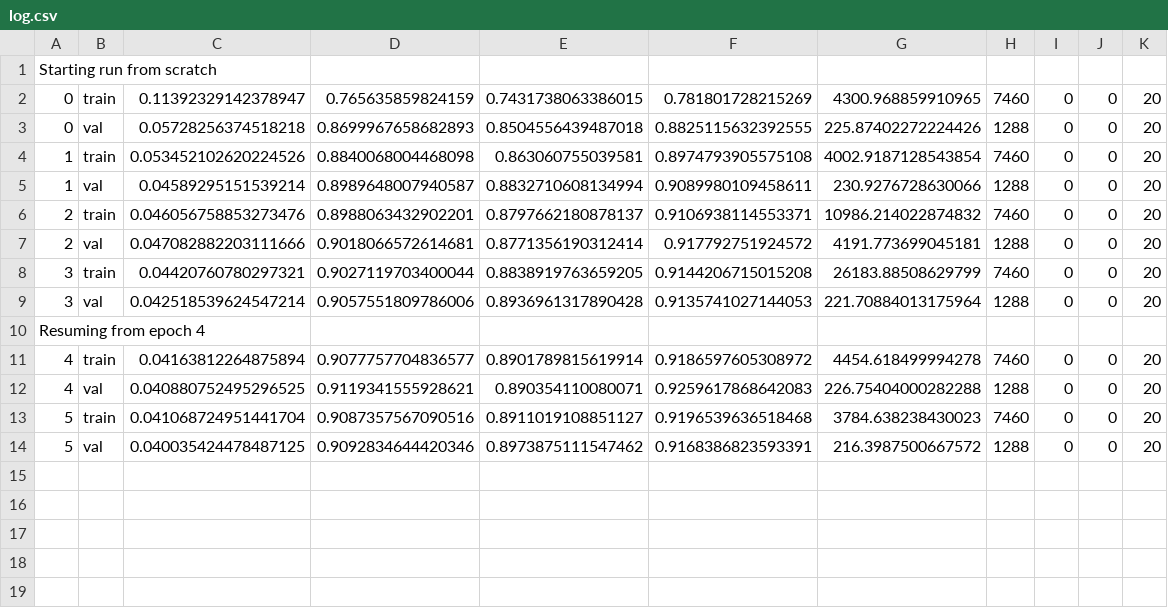
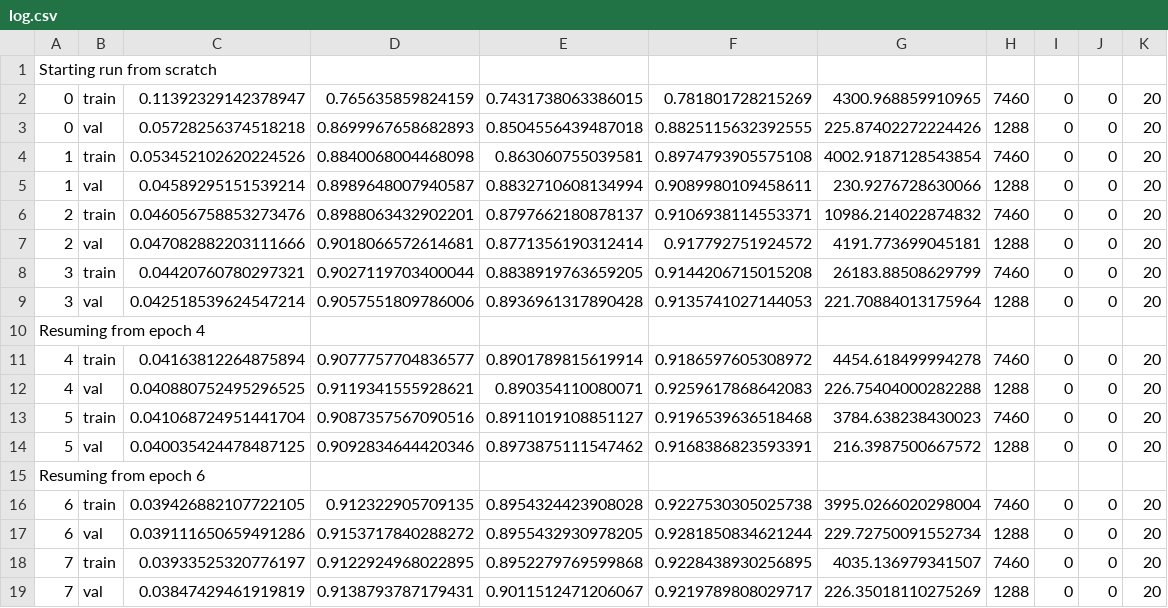
Before and after one commit to pvarshh/Research, a CSV file: assignment-1/model/output/segmentation/deeplabv3_resnet50_random/log.csv, drawn as a sheet.

```diff
--- a/assignment-1/model/output/segmentation/deeplabv3_resnet50_random/log.csv
+++ b/assignment-1/model/output/segmentation/deeplabv3_resnet50_random/log.csv
@@ -14 +14,6 @@ Resuming from epoch 4
 5,val,0.040035424478487125,0.9092834644420346,0.8973875111547462,0.9168386823593391,216.3987500667572,1288,0,0,20
+Resuming from epoch 6
+6,train,0.039426882107722105,0.912322905709135,0.8954324423908028,0.9227530305025738,3995.0266020298004,7460,0,0,20
+6,val,0.039111650659491286,0.9153717840288272,0.8955432930978205,0.9281850834621244,229.72750091552734,1288,0,0,20
+7,train,0.03933525320776197,0.9122924968022895,0.8952279769599868,0.9228438930256895,4035.136979341507,7460,0,0,20
+7,val,0.03847429461919819,0.9138793787179431,0.9011512471206067,0.9219789808029717,226.35018110275269,1288,0,0,20
```
Also changed, not shown: 3 other files.
